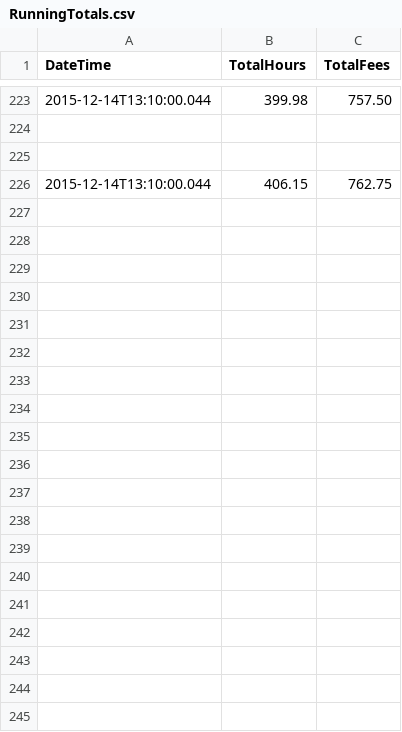
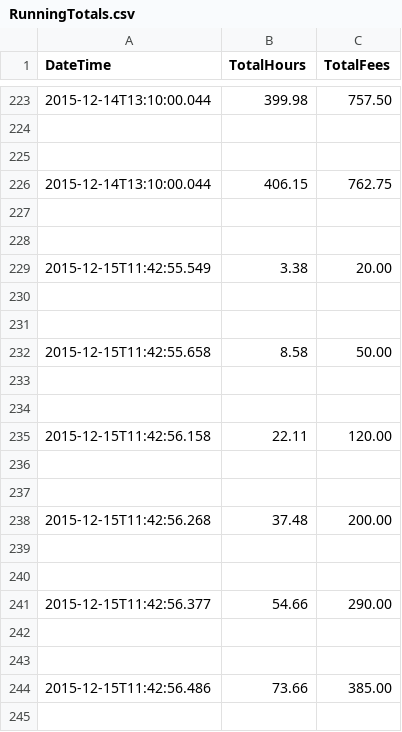
Before and after one commit to ShruthiRouthu/SRTParkingGarage, a CSV file: src/RunningTotals.csv, drawn as a sheet; only a part is shown, gaps mark what is left out; the diff covers the shown part only.

```diff
--- a/src/RunningTotals.csv
+++ b/src/RunningTotals.csv
@@ -226 +226,20 @@ DateTime,TotalHours,TotalFees
 2015-12-14T13:10:00.044,406.15,762.75
+
+
+2015-12-15T11:42:55.549,3.38,20.00
+
+
+2015-12-15T11:42:55.658,8.58,50.00
+
+
+2015-12-15T11:42:56.158,22.11,120.00
+
+
+2015-12-15T11:42:56.268,37.48,200.00
+
+
+2015-12-15T11:42:56.377,54.66,290.00
+
+
+2015-12-15T11:42:56.486,73.66,385.00
+
```
Also changed, not shown: 35 added rows elsewhere in this file, 7 other files.
